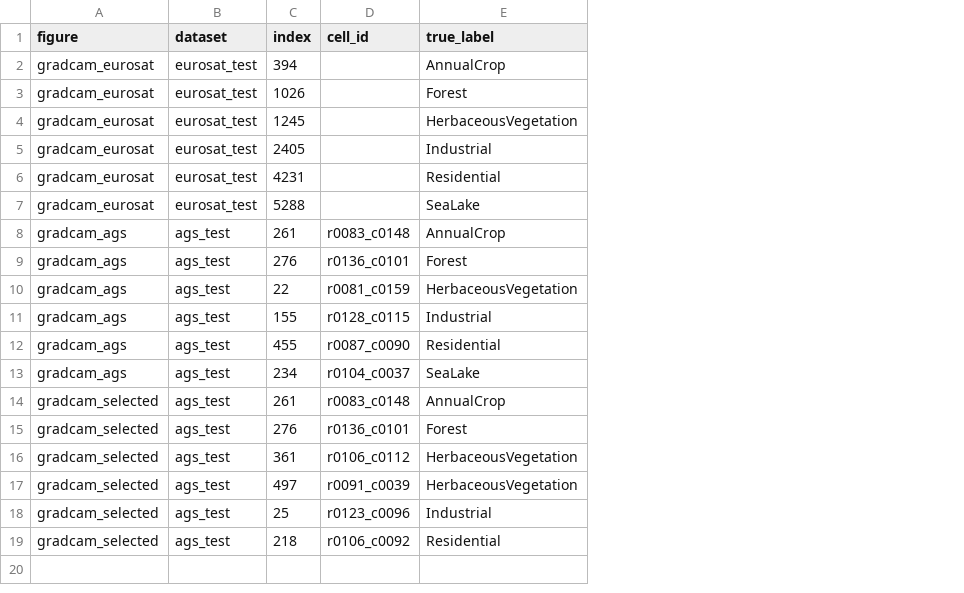
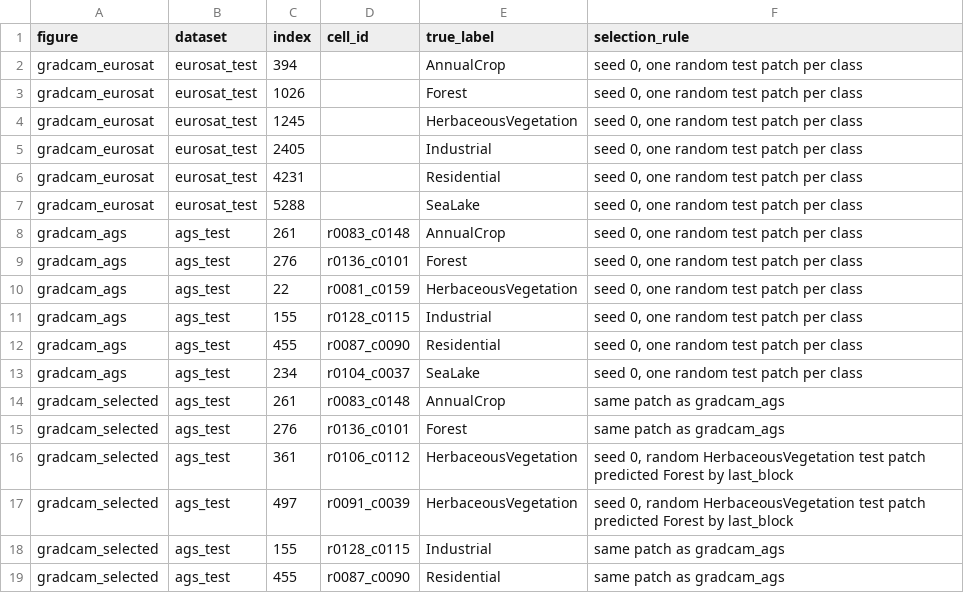
Before and after one commit to alejandro-serrano/ags-hydroscope, a CSV file: paper/figures/gradcam_samples.csv, drawn as a sheet; the diff names each change by its address in the sheet, - before the commit and + after, or states it on an @@ line.

Commit message:
Per-dataset RGB stretch and fixed selection rule for Grad-CAM figures

```diff
--- a/paper/figures/gradcam_samples.csv
+++ b/paper/figures/gradcam_samples.csv
+column F (selection_rule), rows 2-19: seed 0, one random test patch per class | seed 0, one random test patch per class | seed 0, one random test patch per class | seed 0, one random test patch per class | seed 0, one random test patch per class | seed 0, one random test patch per class | seed 0, one random test patch per class | seed 0, one random test patch per class | seed 0, one random test patch per class | seed 0, one random test patch per class | seed 0, one random test patch per class | seed 0, one random test patch per class | same patch as gradcam_ags | same patch as gradcam_ags | seed 0, random HerbaceousVegetation test patch predicted Forest by last_block | seed 0, random HerbaceousVegetation test patch predicted Forest by last_block | same patch as gradcam_ags | same patch as gradcam_ags
-C18 (index): 25
+C18 (index): 155
-D18 (cell_id): r0123_c0096
+D18 (cell_id): r0128_c0115
-C19 (index): 218
+C19 (index): 455
-D19 (cell_id): r0106_c0092
+D19 (cell_id): r0087_c0090
```
Also changed, not shown: 5 other files.
